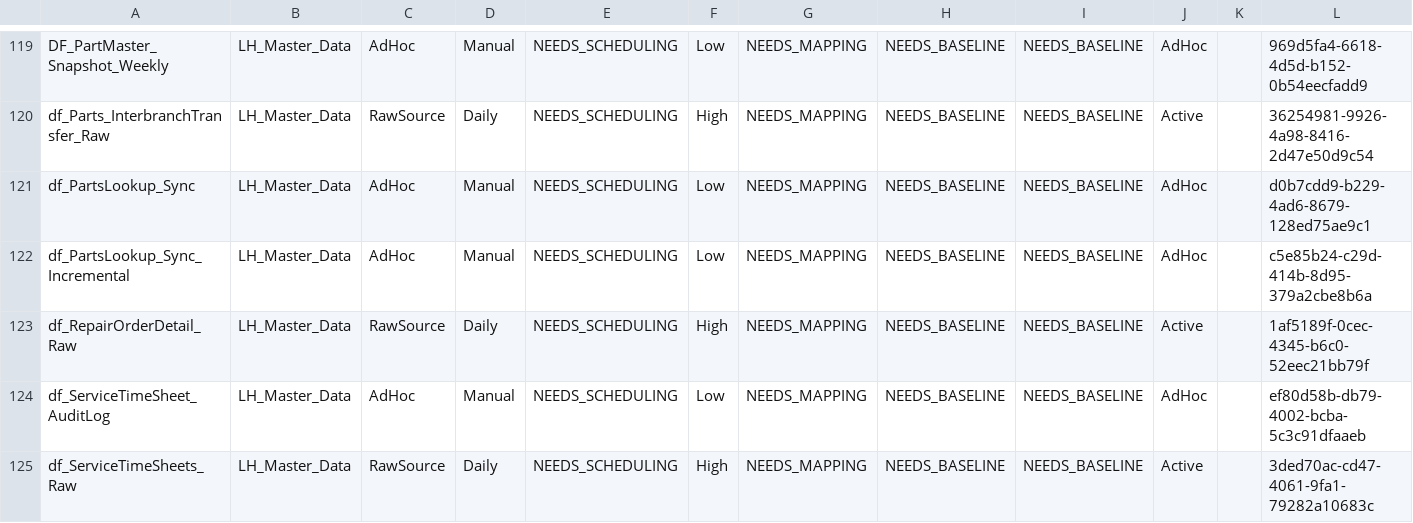
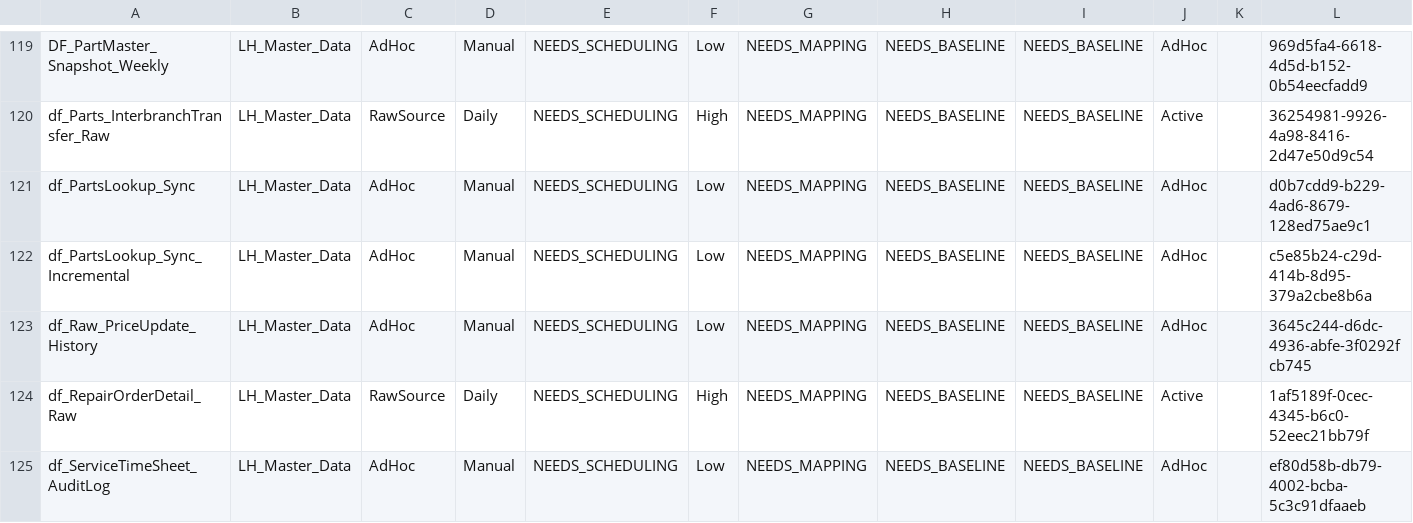
Before and after one commit to SlyFox18/claude-data-projects, a CSV file: projects/fabric-monitoring/documentation/Dataflow-Inventory-Discovered.csv, drawn as a sheet; only a part is shown, gaps mark what is left out; the shorter side is filled out with more unchanged rows.

Commit message:
Auto-update: post-pipeline monitoring 2026-08-10
Scheduled task: Run-PostPipeline-Monitoring
- Refresh history logged
- Data freshness checked
- CU usage updated
- Dashboard regenerated

```diff
--- a/projects/fabric-monitoring/documentation/Dataflow-Inventory-Discovered.csv
+++ b/projects/fabric-monitoring/documentation/Dataflow-Inventory-Discovered.csv
@@ -122,2 +122,3 @@
 "df_PartsLookup_Sync_Incremental","LH_Master_Data","AdHoc","Manual","NEEDS_SCHEDULING","Low","NEEDS_MAPPING","NEEDS_BASELINE","NEEDS_BASELINE","AdHoc","","c5e85b24-c29d-414b-8d95-379a2cbe8b6a"
+"df_Raw_PriceUpdate_History","LH_Master_Data","AdHoc","Manual","NEEDS_SCHEDULING","Low","NEEDS_MAPPING","NEEDS_BASELINE","NEEDS_BASELINE","AdHoc","","3645c244-d6dc-4936-abfe-3f0292fcb745"
 "df_RepairOrderDetail_Raw","LH_Master_Data","RawSource","Daily","NEEDS_SCHEDULING","High","NEEDS_MAPPING","NEEDS_BASELINE","NEEDS_BASELINE","Active","","1af5189f-0cec-4345-b6c0-52eec21bb79f"
```
Also changed, not shown: projects/fabric-monitoring/documentation/Capacity-Utilization-Tracking.csv, projects/fabric-monitoring/documentation/Dataflow-Freshness-Report.csv, 9 other files.
